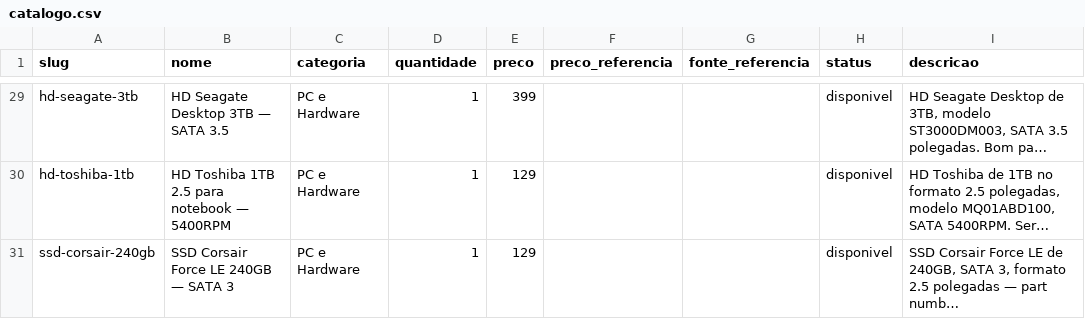
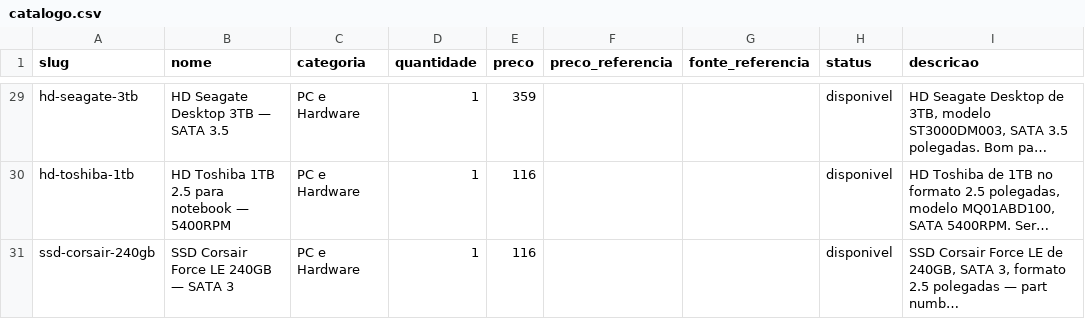
Before and after one commit to vieiradiego/bazar-do-diego, a CSV file: catalogo.csv, drawn as a sheet; only a part is shown, gaps mark what is left out; long unchanged cells end in …; the diff covers the shown part only; the diff names each change by its address in the sheet, - before the commit and + after, or states it on an @@ line.

```diff
--- a/catalogo.csv
+++ b/catalogo.csv
-E29 (preco): 399
+E29 (preco): 359
-E30:E31 (preco): 129
+E30:E31 (preco): 116
```
Also changed, not shown: 26 edited cells elsewhere in this file, docs/facebook-catalogo.csv, facebook-catalogo.csv, 31 other files.
